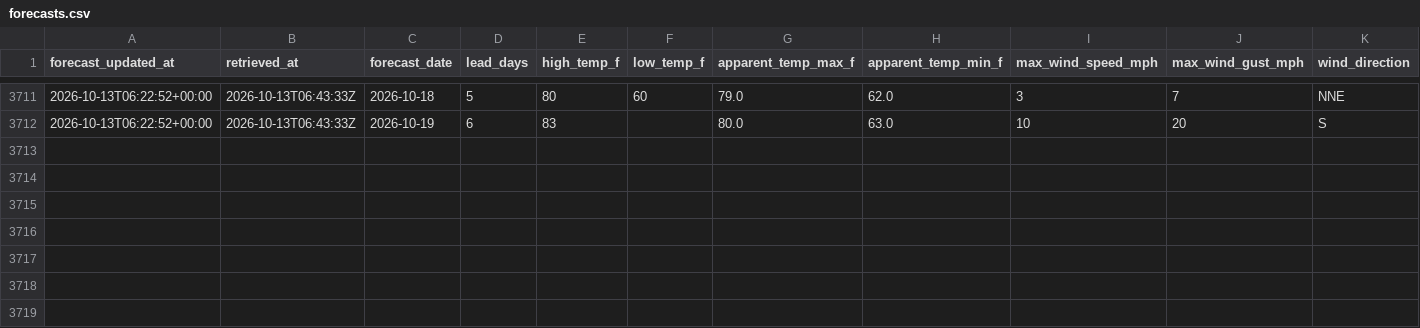
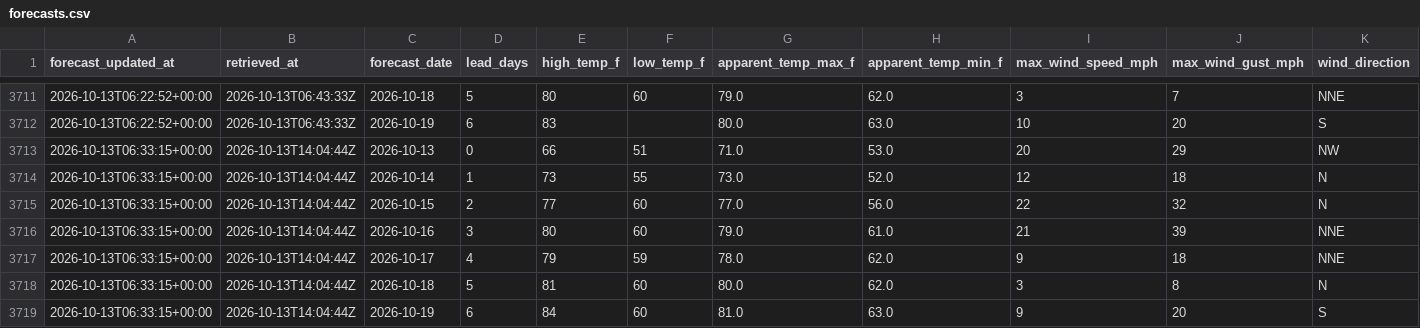
Before and after one commit to jjha911-a11y/nws-forecast-collector, a CSV file: data/forecasts.csv, drawn as a sheet; only a part is shown, gaps mark what is left out; rows hold the shown columns only; the diff names each change by its address in the sheet, - before the commit and + after, or states it on an @@ line.

```diff
--- a/data/forecasts.csv
+++ b/data/forecasts.csv
+row 3713: 2026-10-13T06:33:15+00:00 | 2026-10-13T14:04:44Z | 2026-10-13 | 0 | 66 | 51 | 71.0 | 53.0 | 20 | 29 | NW
+row 3714: 2026-10-13T06:33:15+00:00 | 2026-10-13T14:04:44Z | 2026-10-14 | 1 | 73 | 55 | 73.0 | 52.0 | 12 | 18 | N
+row 3715: 2026-10-13T06:33:15+00:00 | 2026-10-13T14:04:44Z | 2026-10-15 | 2 | 77 | 60 | 77.0 | 56.0 | 22 | 32 | N
+row 3716: 2026-10-13T06:33:15+00:00 | 2026-10-13T14:04:44Z | 2026-10-16 | 3 | 80 | 60 | 79.0 | 61.0 | 21 | 39 | NNE
+row 3717: 2026-10-13T06:33:15+00:00 | 2026-10-13T14:04:44Z | 2026-10-17 | 4 | 79 | 59 | 78.0 | 62.0 | 9 | 18 | NNE
+row 3718: 2026-10-13T06:33:15+00:00 | 2026-10-13T14:04:44Z | 2026-10-18 | 5 | 81 | 60 | 80.0 | 62.0 | 3 | 8 | N
+row 3719: 2026-10-13T06:33:15+00:00 | 2026-10-13T14:04:44Z | 2026-10-19 | 6 | 84 | 60 | 81.0 | 63.0 | 9 | 20 | S
```
